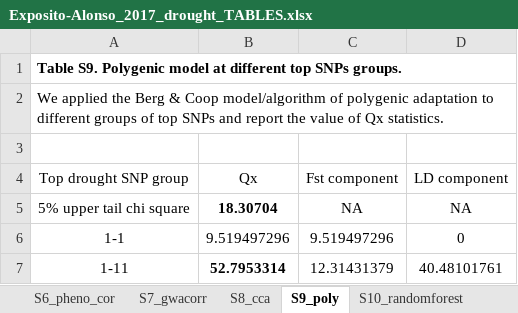
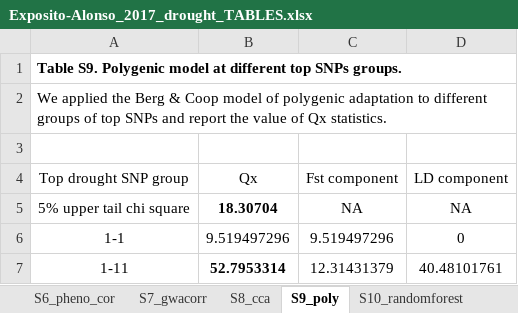
Before and after one commit to MoisesExpositoAlonso/Exposito-Alonso_2017_drought_Supplementary_Tables, an Excel workbook: Exposito-Alonso_2017_drought_TABLES.xlsx, sheet S9_poly, drawn as a sheet; only a part is shown; values as stored, in another font and other column widths than the file's, no borders; charts and pictures not drawn; the diff names each change by its address in the sheet, - before the commit and + after, or states it on an @@ line.

```diff
--- a/Exposito-Alonso_2017_drought_TABLES.xlsx (sheet S9_poly)
+++ b/Exposito-Alonso_2017_drought_TABLES.xlsx (sheet S9_poly)
-A2 (Top drought SNP group): …& Coop model/algorithm of polygenic…
+A2 (Top drought SNP group): …& Coop model of polygenic…
```
Also changed, not shown: sheet S2_admix, sheet S11_allelefreq, sheet S5_phenotype_description, sheet S8_cca, sheet S4_agwa, sheet S1_acc, 4 more sheets, charts or pictures.
